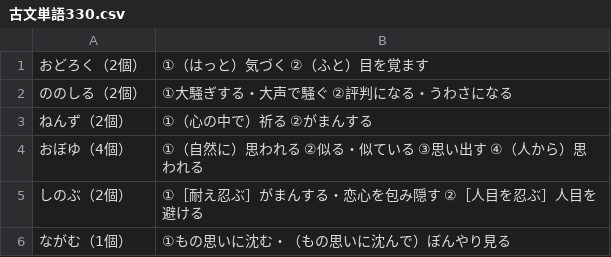
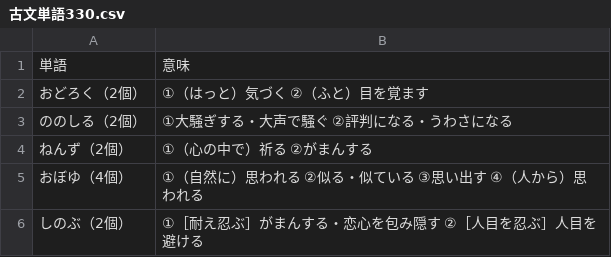
Before and after one commit to sigma7863/Vocabulary-book, a CSV file: 古文単語330.csv, drawn as a sheet; only a part is shown; the shorter side is filled out with more unchanged rows; the diff names each change by its address in the sheet, - before the commit and + after, or states it on an @@ line.

Commit message:
Update 古文単語330.csv

```diff
--- a/古文単語330.csv
+++ b/古文単語330.csv
+row 1: 単語 | 意味
```
